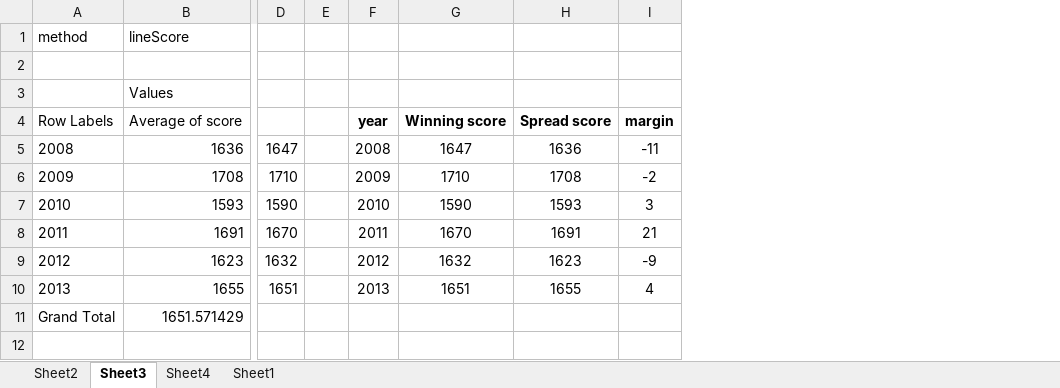
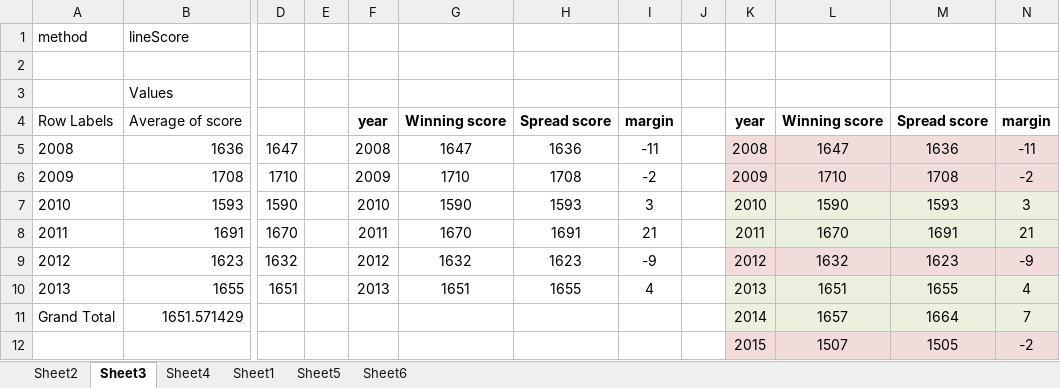
Before and after one commit to aabtzu/mlnfl, an Excel workbook: nfl/results/results.xlsx, sheet Sheet3, drawn as a sheet; only a part is shown, gaps mark what is left out; values as stored, in another font and other column widths than the file's, no borders; rows hold the shown columns only; the diff names each change by its address in the sheet, - before the commit and + after, or states it on an @@ line.

```diff
--- a/nfl/results/results.xlsx (sheet Sheet3)
+++ b/nfl/results/results.xlsx (sheet Sheet3)
+sheet tab: Sheet5
+sheet tab: Sheet6
+column J, empty
+column K, rows 4-11: year | 2008 | 2009 | 2010 | 2011 | 2012 | 2013 | 2014
+column L, rows 4-11: Winning score | 1647 | 1710 | 1590 | 1670 | 1632 | 1651 | 1657
+column M, rows 4-11: Spread score | 1636 | 1708 | 1593 | 1691 | 1623 | 1655 | 1664
+column N, rows 4-11: margin | -11 | -2 | 3 | 21 | -9 | 4 | 7
+row 12:  |  |  |  |  |  |  |  |  | 2015 | 1507 | 1505 | -2
```
Also changed, not shown: sheet Sheet4, 10 other files.
